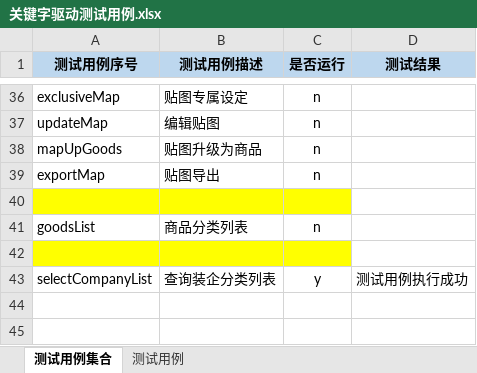
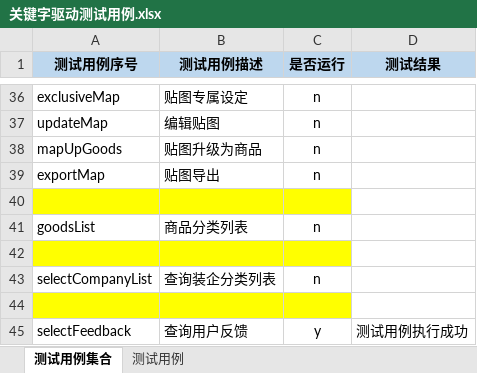
Before and after one commit to Luojhtesting/WEBKeywordsFramework, an Excel workbook: src/main/java/org/keywordsFramework/data/关键字驱动测试用例.xlsx, sheet 测试用例集合, drawn as a sheet; only a part is shown, gaps mark what is left out; values as stored, in another font and other column widths than the file's, no borders; the diff names each change by its address in the sheet, - before the commit and + after, or states it on an @@ line.

```diff
--- a/src/main/java/org/keywordsFramework/data/关键字驱动测试用例.xlsx (sheet 测试用例集合)
+++ b/src/main/java/org/keywordsFramework/data/关键字驱动测试用例.xlsx (sheet 测试用例集合)
-C43 (是否运行): y
+C43 (是否运行): n
-D43 (测试结果): 测试用例执行成功
+D43 (测试结果): (empty)
+row 44: (empty)
+row 45: selectFeedback | 查询用户反馈 | y | 测试用例执行成功
```
Also changed, not shown: sheet 测试用例, 3 other files.
